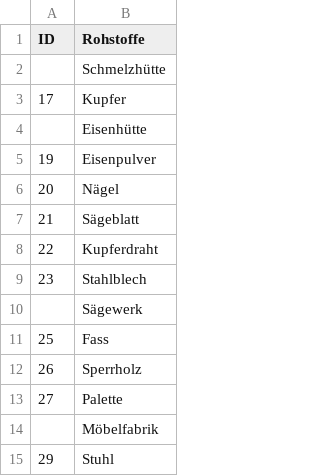
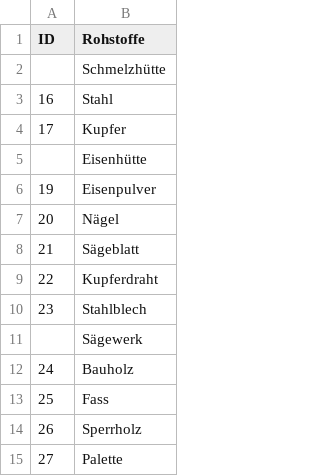
Before and after one commit to StefNehl/logistikoptimierung, a CSV file: data/Products.csv, drawn as a sheet; only a part is shown; the shorter side is filled out with more unchanged rows; the diff names each change by its address in the sheet, - before the commit and + after, or states it on an @@ line.

Commit message:
Added Stahl and Bauholz to products

```diff
--- a/data/Products.csv
+++ b/data/Products.csv
+row 3: 16 | Stahl
+row 12: 24 | Bauholz
```
